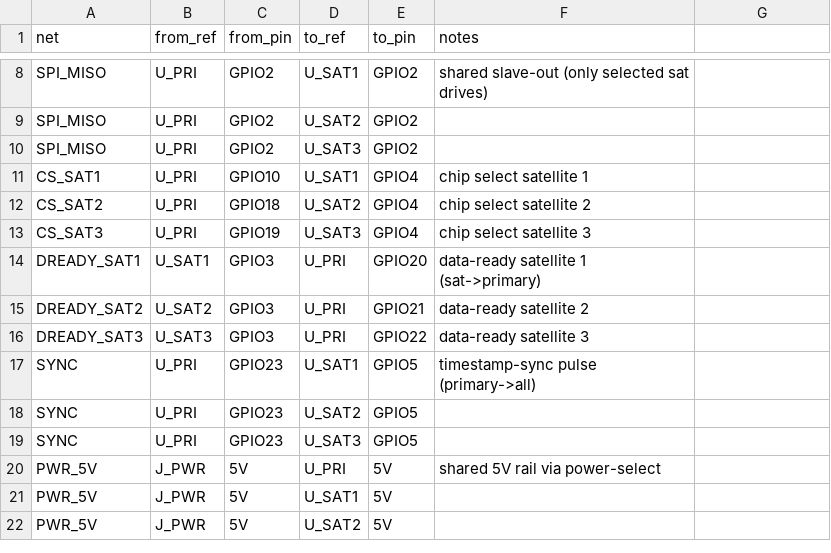
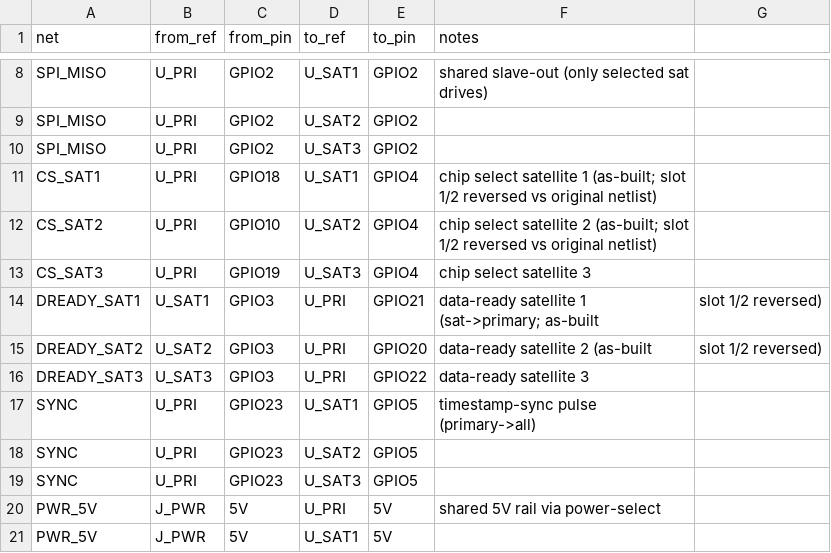
Before and after one commit to micgresham/zigbee-sniffer, a CSV file: hardware/carrier/netlist.csv, drawn as a sheet; only a part is shown, gaps mark what is left out; the shorter side is filled out with more unchanged rows.

Commit message:
Carrier: fix slot 1/2 selector swap to match as-built board wiring
The physical carrier board has slot 1 and slot 2's CS/DATA_READY
selector lines reversed vs. the original design/netlist. Rather than
rewire the board, firmware and docs now treat the as-built wiring as
correct going forward.

```diff
--- a/hardware/carrier/netlist.csv
+++ b/hardware/carrier/netlist.csv
@@ -10,7 +10,7 @@ SPI_MISO,U_PRI,GPIO2,U_SAT2,GPIO2,
 SPI_MISO,U_PRI,GPIO2,U_SAT3,GPIO2,
-CS_SAT1,U_PRI,GPIO10,U_SAT1,GPIO4,chip select satellite 1
-CS_SAT2,U_PRI,GPIO18,U_SAT2,GPIO4,chip select satellite 2
+CS_SAT1,U_PRI,GPIO18,U_SAT1,GPIO4,chip select satellite 1 (as-built; slot 1/2 reversed vs original netlist)
+CS_SAT2,U_PRI,GPIO10,U_SAT2,GPIO4,chip select satellite 2 (as-built; slot 1/2 reversed vs original netlist)
 CS_SAT3,U_PRI,GPIO19,U_SAT3,GPIO4,chip select satellite 3
-DREADY_SAT1,U_SAT1,GPIO3,U_PRI,GPIO20,data-ready satellite 1 (sat->primary)
-DREADY_SAT2,U_SAT2,GPIO3,U_PRI,GPIO21,data-ready satellite 2
+DREADY_SAT1,U_SAT1,GPIO3,U_PRI,GPIO21,data-ready satellite 1 (sat->primary; as-built, slot 1/2 reversed)
+DREADY_SAT2,U_SAT2,GPIO3,U_PRI,GPIO20,data-ready satellite 2 (as-built, slot 1/2 reversed)
 DREADY_SAT3,U_SAT3,GPIO3,U_PRI,GPIO22,data-ready satellite 3
```
Also changed, not shown: 4 other files.
